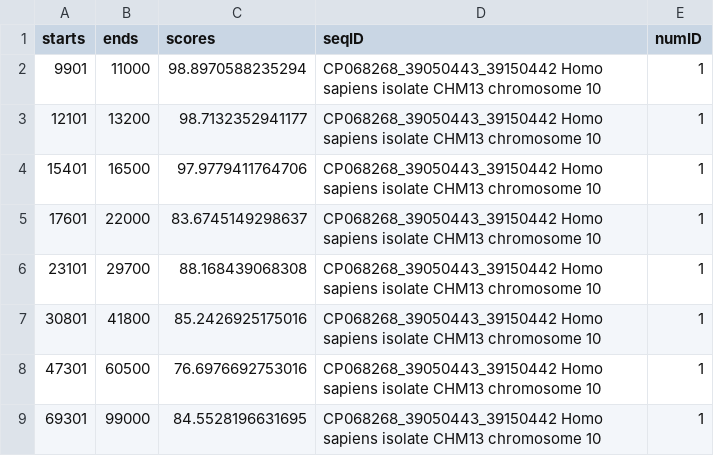
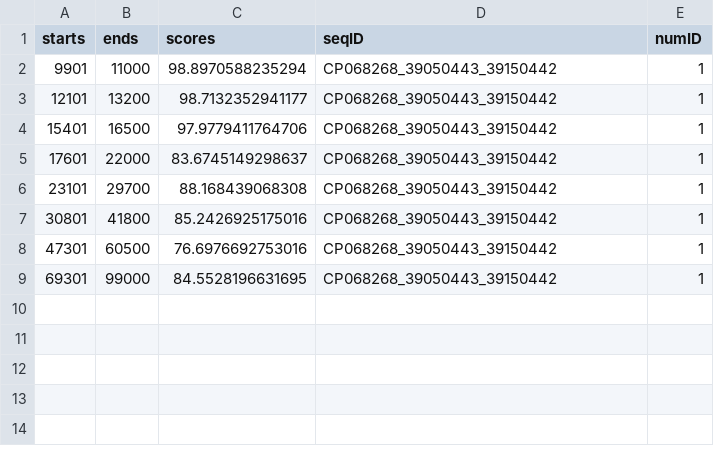
Before and after one commit to vlothec/TRASH_2, a CSV file: temp/CP068268_39050443_39150442.fasta_regions.csv, drawn as a sheet.

```diff
--- a/temp/CP068268_39050443_39150442.fasta_regions.csv
+++ b/temp/CP068268_39050443_39150442.fasta_regions.csv
@@ -1,9 +1,9 @@
 "starts","ends","scores","seqID","numID"
-9901,11000,98.8970588235294,"CP068268_39050443_39150442 Homo sapiens isolate CHM13 chromosome 10",1
-12101,13200,98.7132352941177,"CP068268_39050443_39150442 Homo sapiens isolate CHM13 chromosome 10",1
-15401,16500,97.9779411764706,"CP068268_39050443_39150442 Homo sapiens isolate CHM13 chromosome 10",1
-17601,22000,83.6745149298637,"CP068268_39050443_39150442 Homo sapiens isolate CHM13 chromosome 10",1
-23101,29700,88.168439068308,"CP068268_39050443_39150442 Homo sapiens isolate CHM13 chromosome 10",1
-30801,41800,85.2426925175016,"CP068268_39050443_39150442 Homo sapiens isolate CHM13 chromosome 10",1
-47301,60500,76.6976692753016,"CP068268_39050443_39150442 Homo sapiens isolate CHM13 chromosome 10",1
-69301,99000,84.5528196631695,"CP068268_39050443_39150442 Homo sapiens isolate CHM13 chromosome 10",1
+9901,11000,98.8970588235294,"CP068268_39050443_39150442",1
+12101,13200,98.7132352941177,"CP068268_39050443_39150442",1
+15401,16500,97.9779411764706,"CP068268_39050443_39150442",1
+17601,22000,83.6745149298637,"CP068268_39050443_39150442",1
+23101,29700,88.168439068308,"CP068268_39050443_39150442",1
+30801,41800,85.2426925175016,"CP068268_39050443_39150442",1
+47301,60500,76.6976692753016,"CP068268_39050443_39150442",1
+69301,99000,84.5528196631695,"CP068268_39050443_39150442",1
```
Also changed, not shown: temp/Rbrevi_chr1_extr1_edited.fasta_arrays.csv, temp/Rbrevi_chr1_extr1_edited.fasta_regions.csv, 51 other files.
